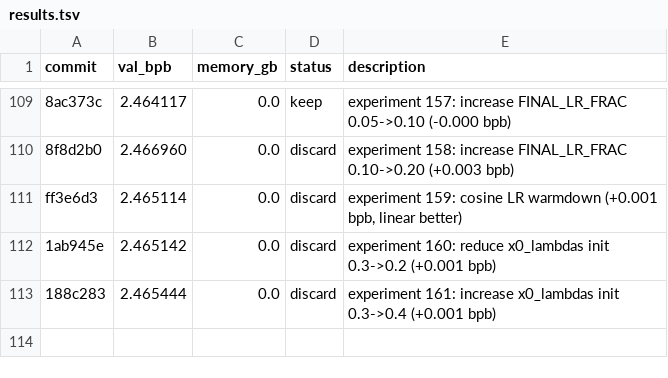
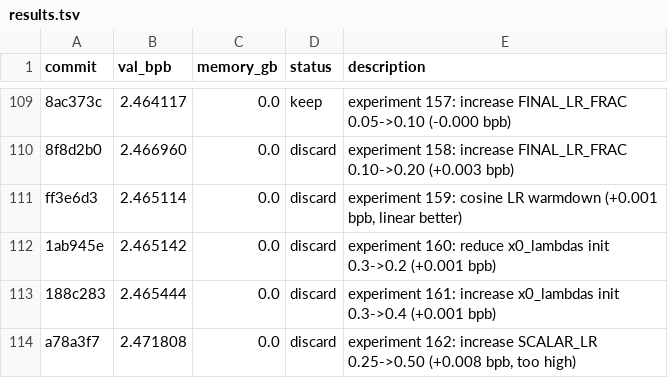
Before and after one commit to MalikJPalamar/autoresearch, a TSV file: results.tsv, drawn as a sheet; only a part is shown, gaps mark what is left out.

```diff
--- a/results.tsv
+++ b/results.tsv
@@ -113 +113,2 @@ ff3e6d3	2.465114	0.0	discard	experiment 159: cosine LR warmdown (+0.001 bpb, lin
 188c283	2.465444	0.0	discard	experiment 161: increase x0_lambdas init 0.3->0.4 (+0.001 bpb)
+a78a3f7	2.471808	0.0	discard	experiment 162: increase SCALAR_LR 0.25->0.50 (+0.008 bpb, too high)
```
Also changed, not shown: 1 other file.
